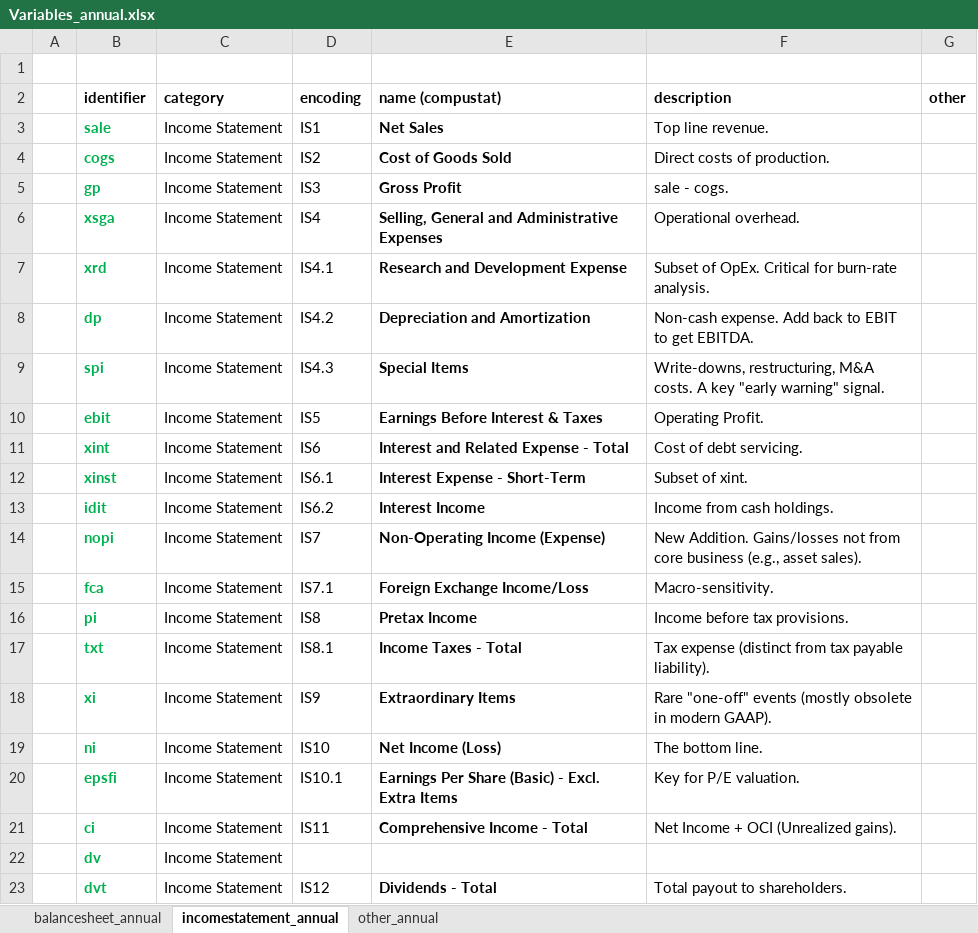
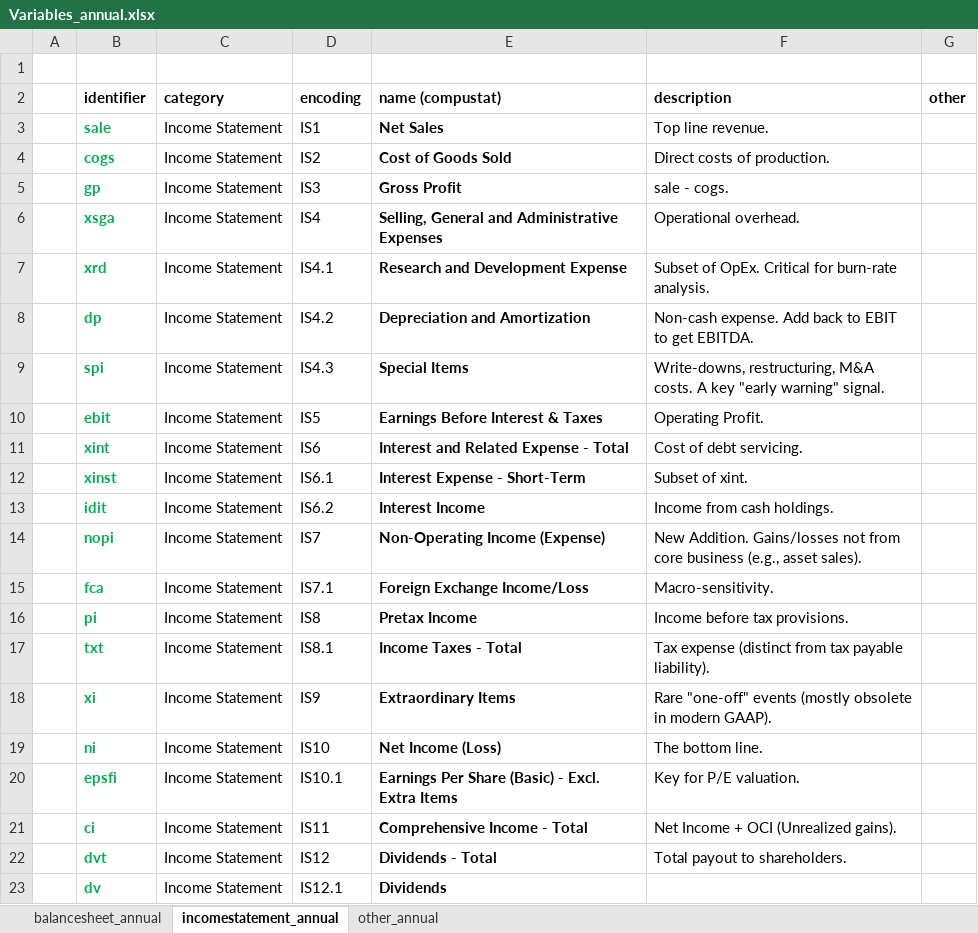
Before and after one commit to TristanL567/MT, an Excel workbook: 01_Code/Data/Variables_annual.xlsx, sheet incomestatement_annual, drawn as a sheet; values as stored, in another font and other column widths than the file's, no borders; removed rows and columns are numbered as before the commit, all else as after; the diff names each change by its address in the sheet, - before the commit and + after, or states it on an @@ line.

```diff
--- a/01_Code/Data/Variables_annual.xlsx (sheet incomestatement_annual)
+++ b/01_Code/Data/Variables_annual.xlsx (sheet incomestatement_annual)
-row 22:  | dv | Income Statement
+row 23:  | dv | Income Statement | IS12.1 | Dividends
```
Also changed, not shown: sheet other_annual, 5 other files.
